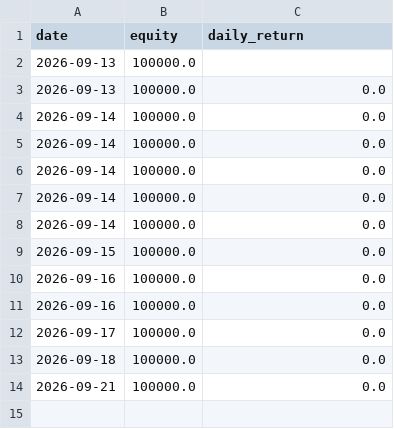
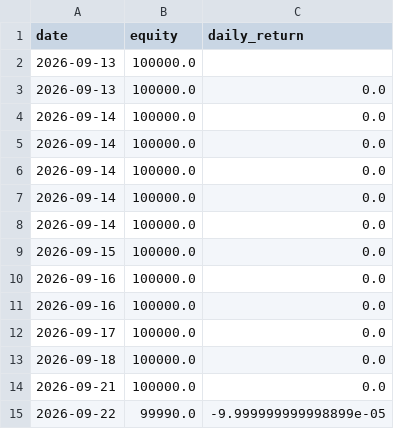
Before and after one commit to Hyunwoo-Ml/trading-strategy-lab, a CSV file: data/sw2/equity/price_model_1.csv, drawn as a sheet; the diff names each change by its address in the sheet, - before the commit and + after, or states it on an @@ line.

```diff
--- a/data/sw2/equity/price_model_1.csv
+++ b/data/sw2/equity/price_model_1.csv
+row 15: 2026-09-22 | 99990.0 | -9.999999999998899e-05
```
Also changed, not shown: data/sw2/equity/baseline.csv, data/sw2/equity/conservative.csv, 8 other files.
